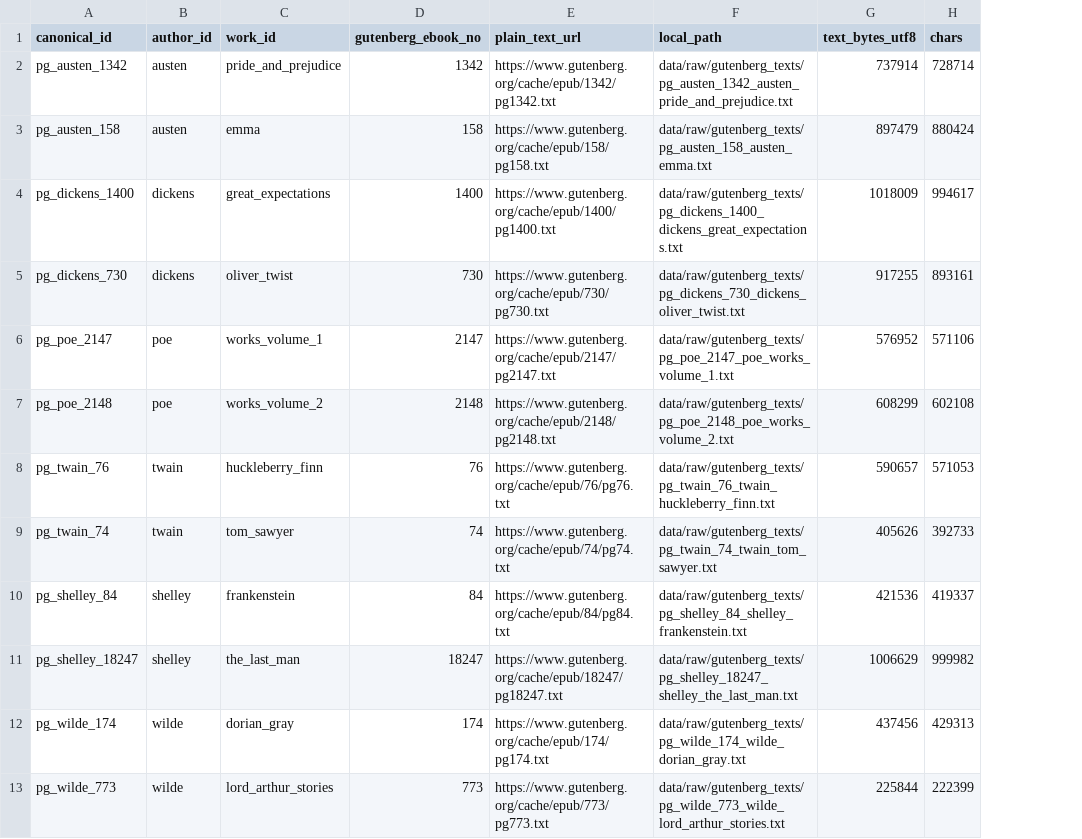
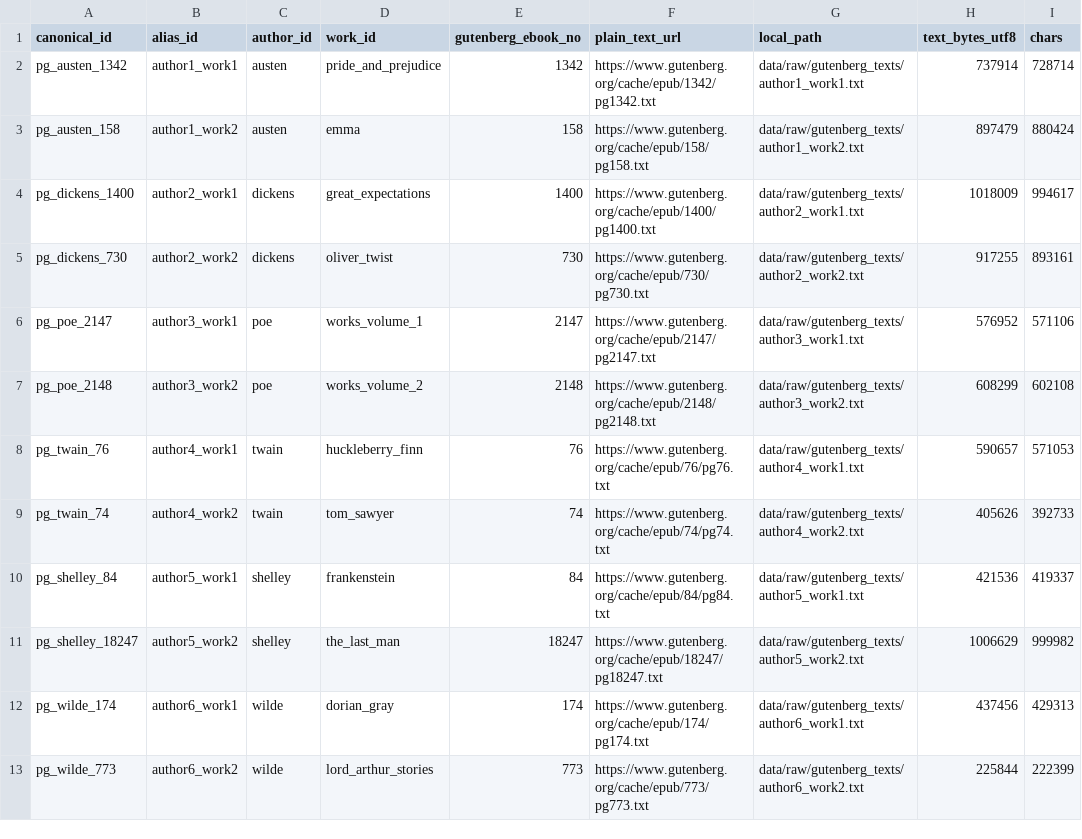
Before and after one commit to MuhammadTahaBinZaeem/litpaper, a CSV file: metadata/gutenberg_raw_text_checksums.csv, drawn as a sheet; only a part is shown; addresses are those after the commit; the diff names each change by its address in the sheet, - before the commit and + after, or states it on an @@ line.

Commit message:
Update Gutenberg raw checksums with alias paths

```diff
--- a/metadata/gutenberg_raw_text_checksums.csv
+++ b/metadata/gutenberg_raw_text_checksums.csv
+column B (alias_id), rows 2-13: author1_work1 | author1_work2 | author2_work1 | author2_work2 | author3_work1 | author3_work2 | author4_work1 | author4_work2 | author5_work1 | author5_work2 | author6_work1 | author6_work2
-G2 (local_path): data/raw/gutenberg_texts/pg_austen_1342_austen_pride_and_prejudice.txt
+G2 (local_path): data/raw/gutenberg_texts/author1_work1.txt
-G3 (local_path): data/raw/gutenberg_texts/pg_austen_158_austen_emma.txt
+G3 (local_path): data/raw/gutenberg_texts/author1_work2.txt
-G4 (local_path): data/raw/gutenberg_texts/pg_dickens_1400_dickens_great_expectations.txt
+G4 (local_path): data/raw/gutenberg_texts/author2_work1.txt
-G5 (local_path): data/raw/gutenberg_texts/pg_dickens_730_dickens_oliver_twist.txt
+G5 (local_path): data/raw/gutenberg_texts/author2_work2.txt
-G6 (local_path): data/raw/gutenberg_texts/pg_poe_2147_poe_works_volume_1.txt
+G6 (local_path): data/raw/gutenberg_texts/author3_work1.txt
-G7 (local_path): data/raw/gutenberg_texts/pg_poe_2148_poe_works_volume_2.txt
+G7 (local_path): data/raw/gutenberg_texts/author3_work2.txt
-G8 (local_path): data/raw/gutenberg_texts/pg_twain_76_twain_huckleberry_finn.txt
+G8 (local_path): data/raw/gutenberg_texts/author4_work1.txt
-G9 (local_path): data/raw/gutenberg_texts/pg_twain_74_twain_tom_sawyer.txt
+G9 (local_path): data/raw/gutenberg_texts/author4_work2.txt
-G10 (local_path): data/raw/gutenberg_texts/pg_shelley_84_shelley_frankenstein.txt
+G10 (local_path): data/raw/gutenberg_texts/author5_work1.txt
-G11 (local_path): data/raw/gutenberg_texts/pg_shelley_18247_shelley_the_last_man.txt
+G11 (local_path): data/raw/gutenberg_texts/author5_work2.txt
-G12 (local_path): data/raw/gutenberg_texts/pg_wilde_174_wilde_dorian_gray.txt
+G12 (local_path): data/raw/gutenberg_texts/author6_work1.txt
-G13 (local_path): data/raw/gutenberg_texts/pg_wilde_773_wilde_lord_arthur_stories.txt
+G13 (local_path): data/raw/gutenberg_texts/author6_work2.txt
```
